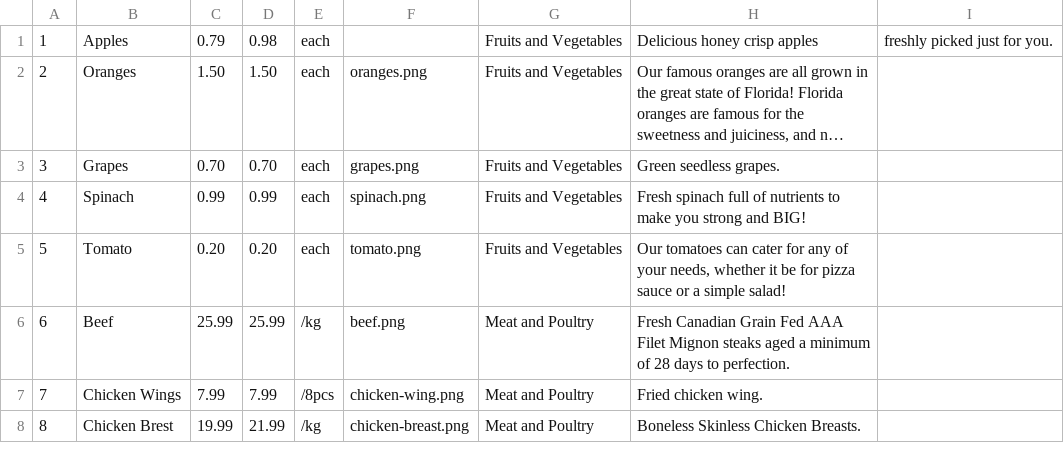
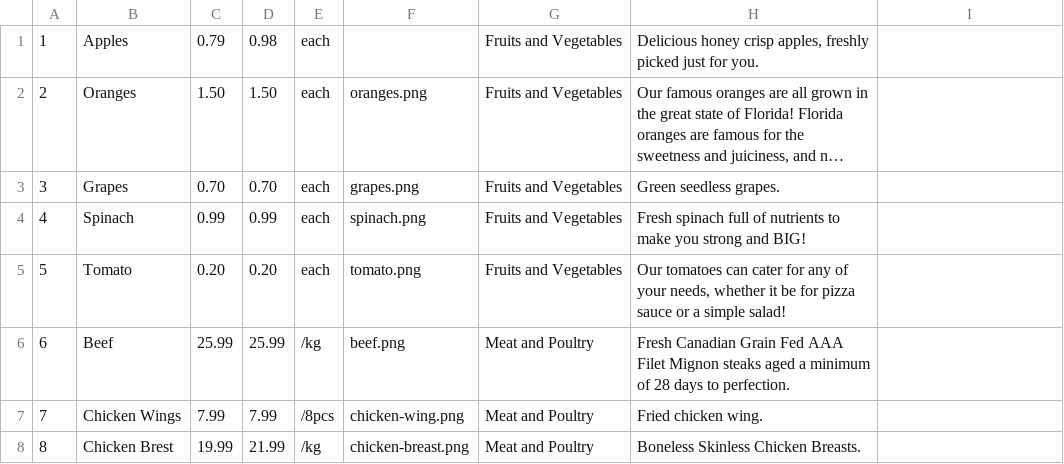
Before and after one commit to anisdzdev/grocery-store, a CSV file: backstore/database/products.csv, drawn as a sheet; only a part is shown; long unchanged cells end in …; the diff names each change by its address in the sheet, - before the commit and + after, or states it on an @@ line.

Commit message:
FIXED ALL THE BS KASSEM DID

```diff
--- a/backstore/database/products.csv
+++ b/backstore/database/products.csv
-H1: Delicious honey crisp apples
+H1: Delicious honey crisp apples, freshly picked just for you.
-I1: freshly picked just for you.
+I1: (empty)
```
